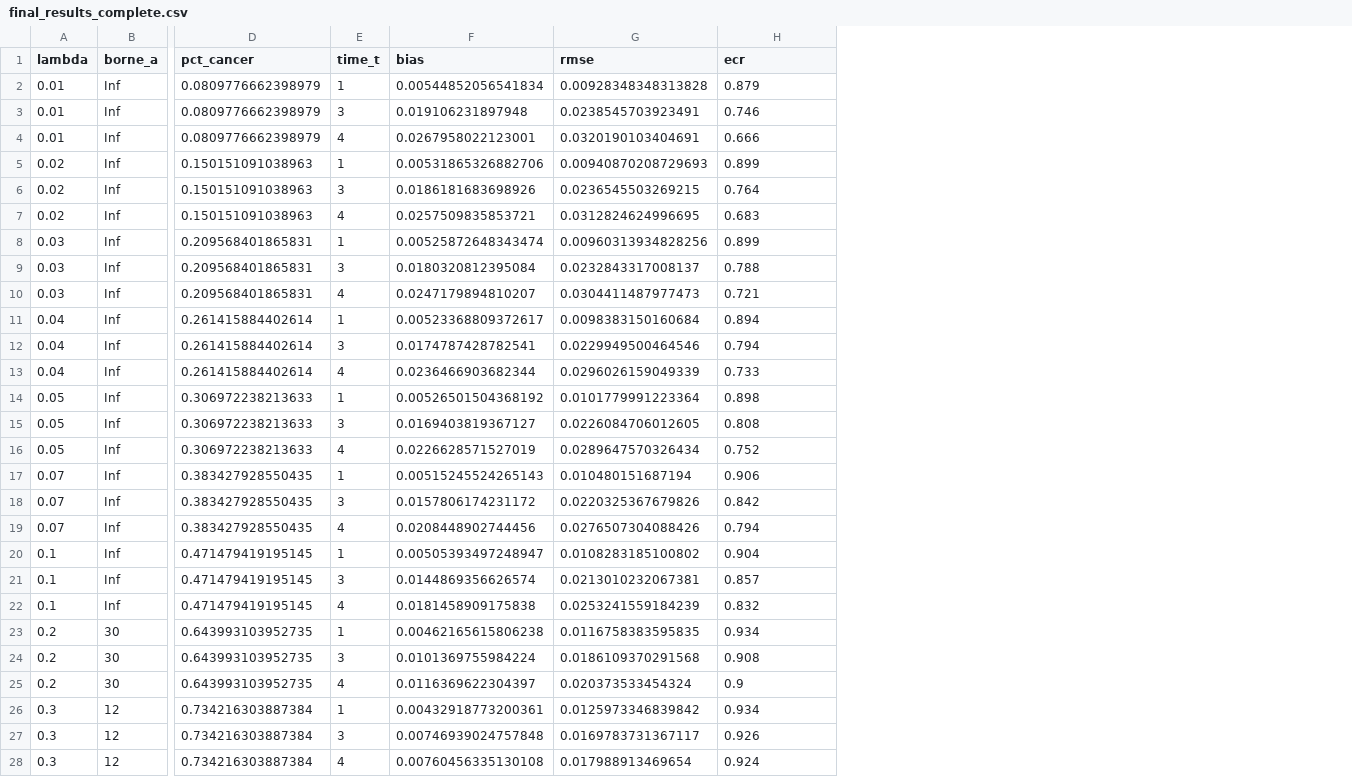
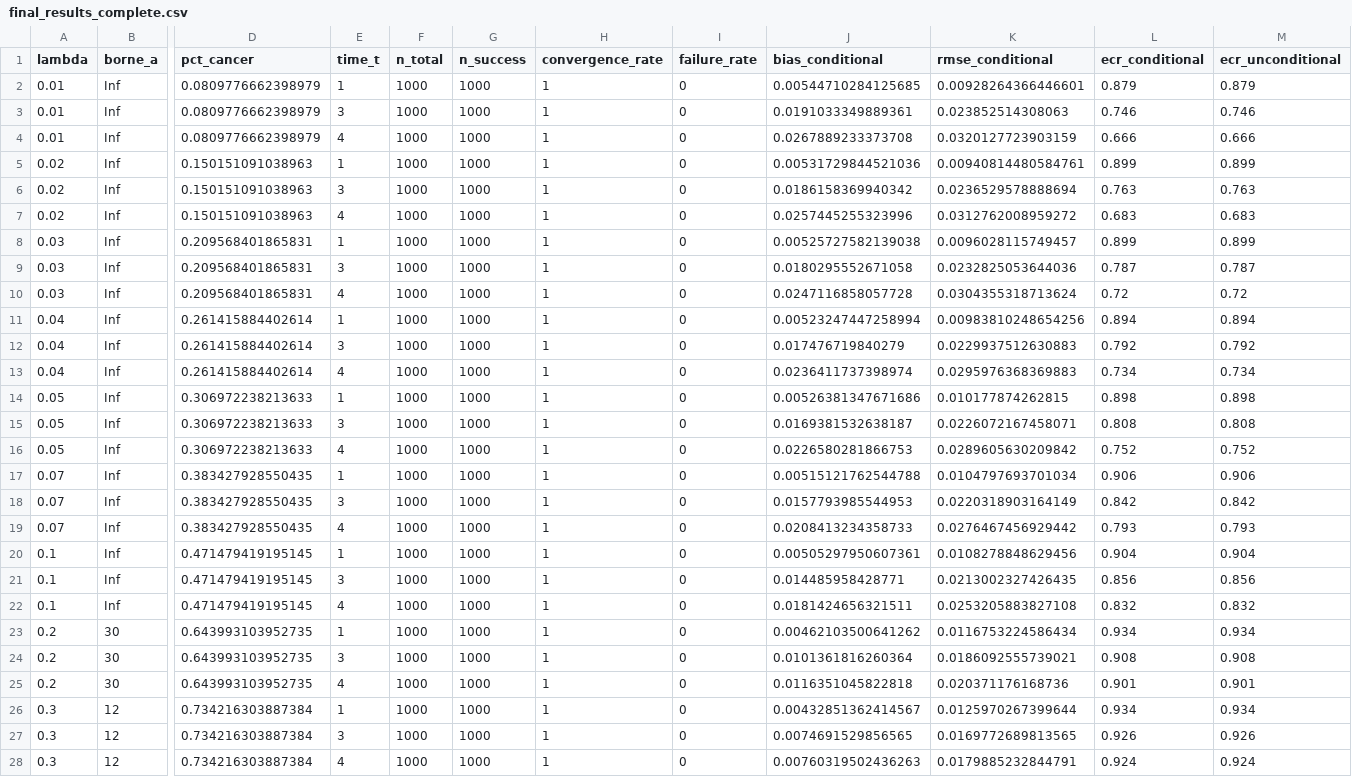
Before and after one commit to simonbusemeyer/APEx, a CSV file: Internship_NetSurvival/2_Code/outputs/tables/final_results_complete.csv, drawn as a sheet; only a part is shown, gaps mark what is left out; removed rows and columns are numbered as before the commit, all else as after; the diff names each change by its address in the sheet, - before the commit and + after, or states it on an @@ line.

Commit message:
new data with unconditional metrics

```diff
--- a/Internship_NetSurvival/2_Code/outputs/tables/final_results_complete.csv
+++ b/Internship_NetSurvival/2_Code/outputs/tables/final_results_complete.csv
-column F (bias), rows 2-28: 0.00544852056541834 | 0.019106231897948 | 0.0267958022123001 | 0.00531865326882706 | 0.0186181683698926 | 0.0257509835853721 | 0.00525872648343474 | 0.0180320812395084 | 0.0247179894810207 | 0.00523368809372617 | 0.0174787428782541 | 0.0236466903682344 | 0.00526501504368192 | 0.0169403819367127 | 0.0226628571527019 | 0.00515245524265143 | 0.0157806174231172 | 0.0208448902744456 | 0.00505393497248947 | 0.0144869356626574 | 0.0181458909175838 | 0.00462165615806238 | 0.0101369755984224 | 0.0116369622304397 | 0.00432918773200361 | 0.00746939024757848 | 0.00760456335130108
-column G (rmse), rows 2-28: 0.00928348348313828 | 0.0238545703923491 | 0.0320190103404691 | 0.00940870208729693 | 0.0236545503269215 | 0.0312824624996695 | 0.00960313934828256 | 0.0232843317008137 | 0.0304411487977473 | 0.0098383150160684 | 0.0229949500464546 | 0.0296026159049339 | 0.0101779991223364 | 0.0226084706012605 | 0.0289647570326434 | 0.010480151687194 | 0.0220325367679826 | 0.0276507304088426 | 0.0108283185100802 | 0.0213010232067381 | 0.0253241559184239 | 0.0116758383595835 | 0.0186109370291568 | 0.020373533454324 | 0.0125973346839842 | 0.0169783731367117 | 0.017988913469654
+column F (n_total), rows 2-28: all 1000
+column G (n_success), rows 2-28: all 1000
+column H (convergence_rate), rows 2-28: all 1
+column I (failure_rate), rows 2-28: all 0
+column J (bias_conditional), rows 2-28: 0.00544710284125685 | 0.0191033349889361 | 0.0267889233373708 | 0.00531729844521036 | 0.0186158369940342 | 0.0257445255323996 | 0.00525727582139038 | 0.0180295552671058 | 0.0247116858057728 | 0.00523247447258994 | 0.017476719840279 | 0.0236411737398974 | 0.00526381347671686 | 0.0169381532638187 | 0.0226580281866753 | 0.00515121762544788 | 0.0157793985544953 | 0.0208413234358733 | 0.00505297950607361 | 0.014485958428771 | 0.0181424656321511 | 0.00462103500641262 | 0.0101361816260364 | 0.0116351045822818 | 0.00432851362414567 | 0.0074691529856565 | 0.00760319502436263
+column K (rmse_conditional), rows 2-28: 0.00928264366446601 | 0.023852514308063 | 0.0320127723903159 | 0.00940814480584761 | 0.0236529578888694 | 0.0312762008959272 | 0.0096028115749457 | 0.0232825053644036 | 0.0304355318713624 | 0.00983810248654256 | 0.0229937512630883 | 0.0295976368369883 | 0.010177874262815 | 0.0226072167458071 | 0.0289605630209842 | 0.0104797693701034 | 0.0220318903164149 | 0.0276467456929442 | 0.0108278848629456 | 0.0213002327426435 | 0.0253205883827108 | 0.0116753224586434 | 0.0186092555739021 | 0.020371176168736 | 0.0125970267399644 | 0.0169772689813565 | 0.0179885232844791
+column M (ecr_unconditional), rows 2-28: 0.879 | 0.746 | 0.666 | 0.899 | 0.763 | 0.683 | 0.899 | 0.787 | 0.72 | 0.894 | 0.792 | 0.734 | 0.898 | 0.808 | 0.752 | 0.906 | 0.842 | 0.793 | 0.904 | 0.856 | 0.832 | 0.934 | 0.908 | 0.901 | 0.934 | 0.926 | 0.924
-L1: ecr
+L1: ecr_conditional
-L6 (ecr_conditional): 0.764
+L6 (ecr_conditional): 0.763
-L9 (ecr_conditional): 0.788
+L9 (ecr_conditional): 0.787
-L10 (ecr_conditional): 0.721
+L10 (ecr_conditional): 0.72
-L12 (ecr_conditional): 0.794
+L12 (ecr_conditional): 0.792
-L13 (ecr_conditional): 0.733
+L13 (ecr_conditional): 0.734
-L19 (ecr_conditional): 0.794
+L19 (ecr_conditional): 0.793
-L21 (ecr_conditional): 0.857
+L21 (ecr_conditional): 0.856
-L25 (ecr_conditional): 0.9
+L25 (ecr_conditional): 0.901
```
